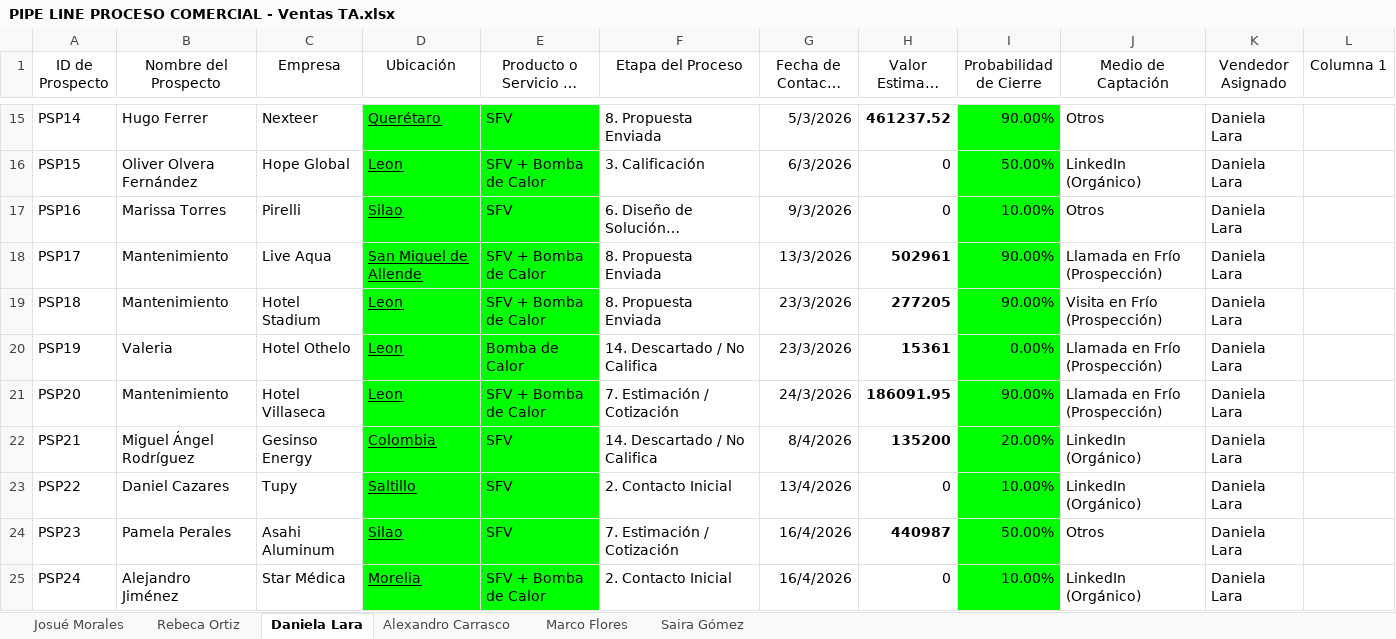
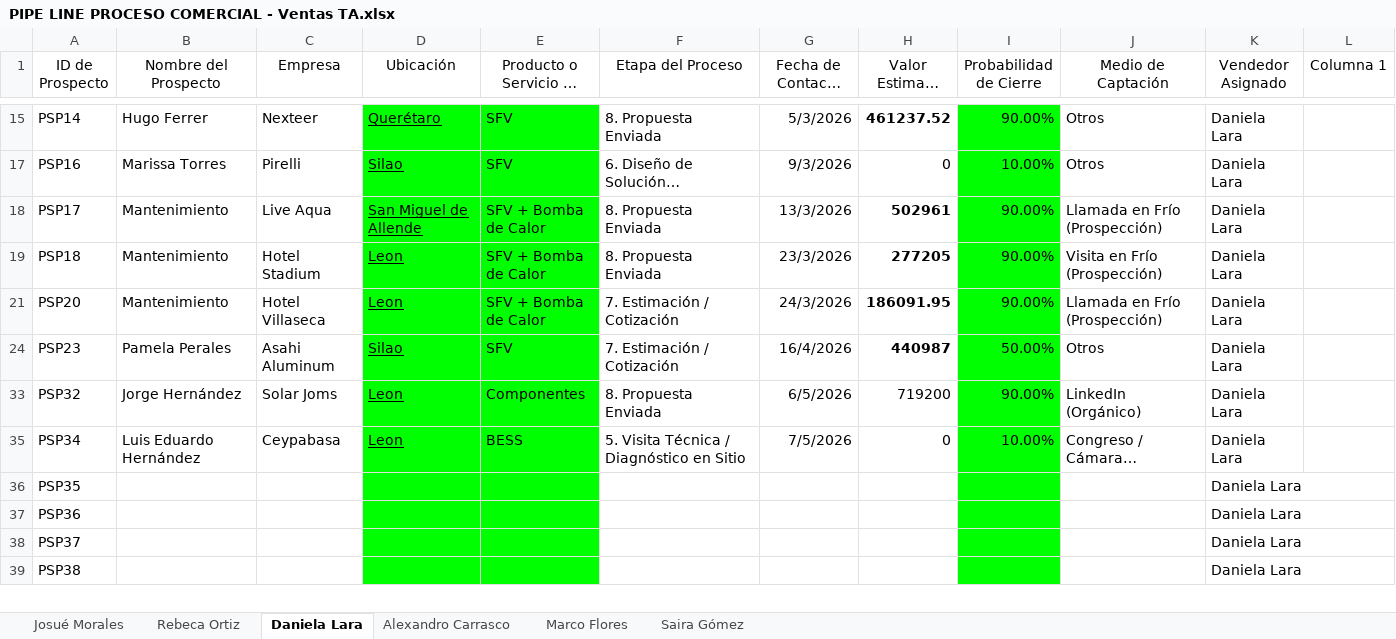
Before and after one commit to OrlandoDesmex/desmex-PipelineDirV1, an Excel workbook: data/PIPE LINE PROCESO COMERCIAL - Ventas TA.xlsx, sheet Daniela Lara, drawn as a sheet; only a part is shown, gaps mark what is left out; the shorter side is filled out with more unchanged rows; long unchanged cells end in …; values as stored, in another font and other column widths than the file's, no borders; table styles not drawn; the diff covers the shown part only; the diff names each change by its address in the sheet, - before the commit and + after, or states it on an @@ line.

Commit message:
data: actualizar pipeline Excel

```diff
--- a/data/PIPE LINE PROCESO COMERCIAL - Ventas TA.xlsx (sheet Daniela Lara)
+++ b/data/PIPE LINE PROCESO COMERCIAL - Ventas TA.xlsx (sheet Daniela Lara)
@@ row 16 hidden: PSP15 | Oliver Olvera Fernández | Hope Global | Leon | SFV + Bomba de Calor | 3. Calificación | 6/3/2026 | 0 | 50.00% | LinkedIn (Orgánico) | Daniela Lara @@
@@ row 20 hidden: PSP19 | Valeria | Hotel Othelo | Leon | Bomba de Calor | 14. Descartado / No Califica | 23/3/2026 | 15361 | 0.00% | Llamada en Frío (Prospección) | Daniela Lara @@
@@ row 22 hidden: PSP21 | Miguel Ángel Rodríguez | Gesinso Energy | Colombia | SFV | 14. Descartado / No Califica | 8/4/2026 | 135200 | 20.00% | LinkedIn (Orgánico) | Daniela Lara @@
@@ row 23 hidden: PSP22 | Daniel Cazares | Tupy | Saltillo | SFV | 2. Contacto Inicial | 13/4/2026 | 0 | 10.00% | LinkedIn (Orgánico) | Daniela Lara @@
@@ row 25 hidden: PSP24 | Alejandro Jiménez | Star Médica | Morelia | SFV + Bomba de Calor | 2. Contacto Inicial | 16/4/2026 | 0 | 10.00% | LinkedIn (Orgánico) | Daniela Lara @@
```
Also changed, not shown: 20 hidden or unhidden rows elsewhere in this sheet, sheet Alexandro Carrasco.
